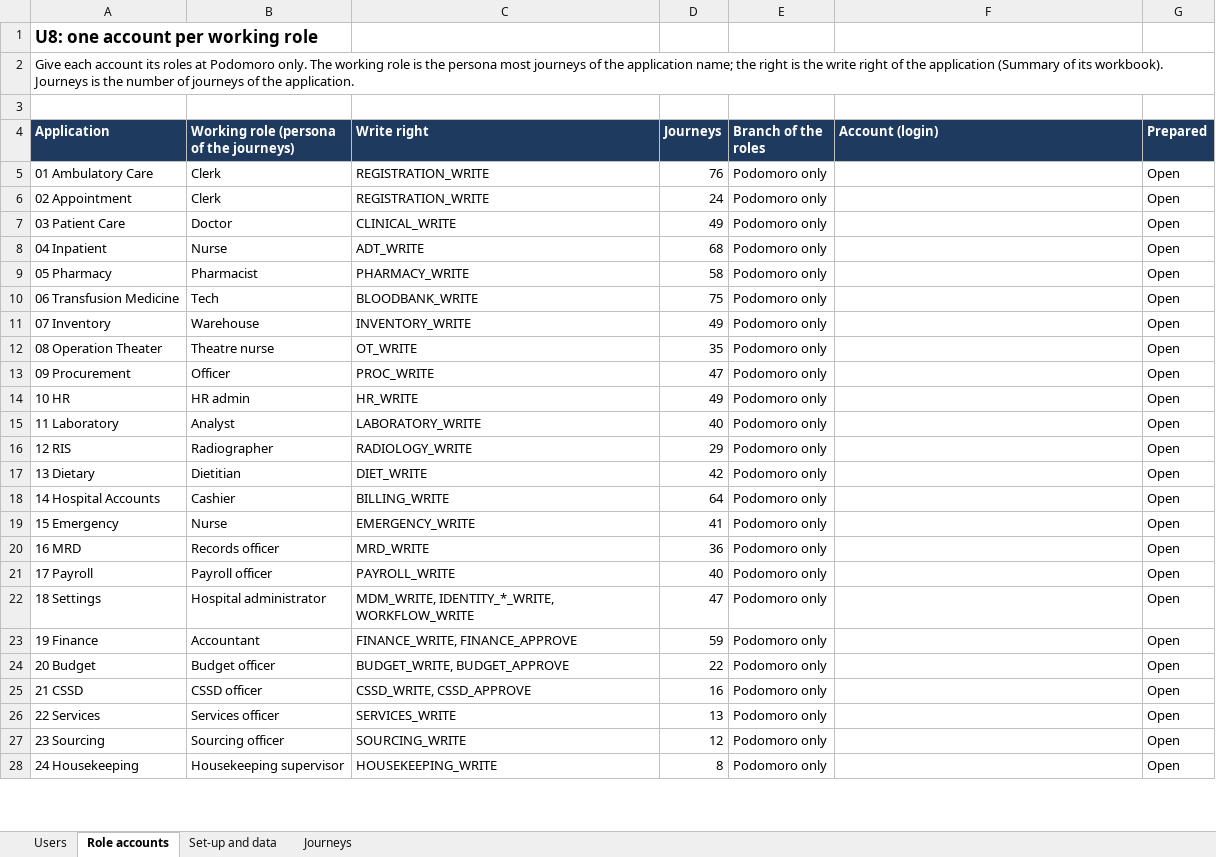
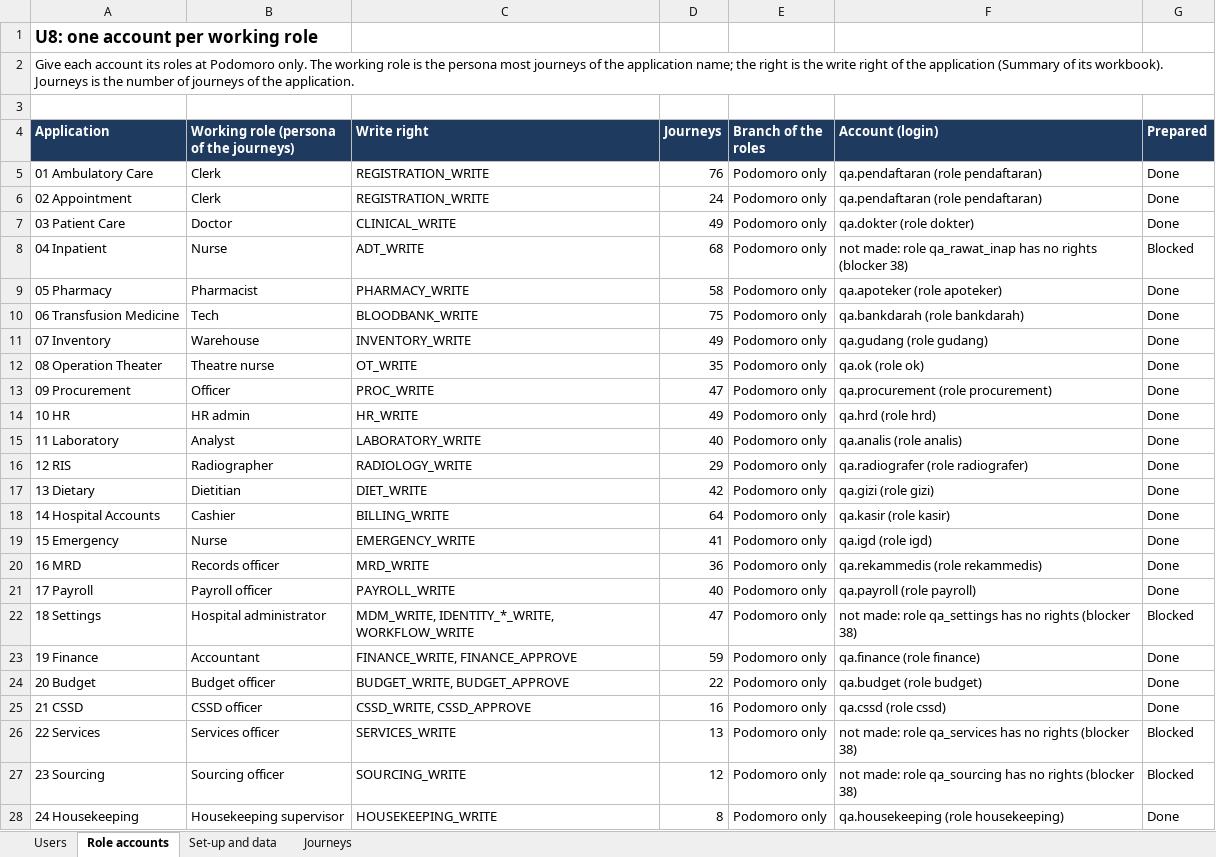
Before and after one commit to LIRE-Scripting/SIMRS-Automation, an Excel workbook: reference/00-prerequisites.xlsx, sheet Role accounts, drawn as a sheet; only a part is shown; values as stored, in another font and other column widths than the file's, no borders; conditional formats not drawn; the diff covers the shown part only; the diff names each change by its address in the sheet, - before the commit and + after, or states it on an @@ line.

```diff
--- a/reference/00-prerequisites.xlsx (sheet Role accounts)
+++ b/reference/00-prerequisites.xlsx (sheet Role accounts)
-F5:F6 (Account (login)): (empty)
+F5:F6 (Account (login)): qa.pendaftaran (role pendaftaran)
-G5:G7 (Prepared): Open
+G5:G7 (Prepared): Done
-F7 (Account (login)): (empty)
+F7 (Account (login)): qa.dokter (role dokter)
-F8 (Account (login)): (empty)
+F8 (Account (login)): not made: role qa_rawat_inap has no rights (blocker 38)
-G8 (Prepared): Open
+G8 (Prepared): Blocked
-F9 (Account (login)): (empty)
+F9 (Account (login)): qa.apoteker (role apoteker)
-G9:G21 (Prepared): Open
+G9:G21 (Prepared): Done
-F10 (Account (login)): (empty)
+F10 (Account (login)): qa.bankdarah (role bankdarah)
-F11 (Account (login)): (empty)
+F11 (Account (login)): qa.gudang (role gudang)
-F12 (Account (login)): (empty)
+F12 (Account (login)): qa.ok (role ok)
-F13 (Account (login)): (empty)
+F13 (Account (login)): qa.procurement (role procurement)
-F14 (Account (login)): (empty)
+F14 (Account (login)): qa.hrd (role hrd)
-F15 (Account (login)): (empty)
+F15 (Account (login)): qa.analis (role analis)
-F16 (Account (login)): (empty)
+F16 (Account (login)): qa.radiografer (role radiografer)
-F17 (Account (login)): (empty)
+F17 (Account (login)): qa.gizi (role gizi)
-F18 (Account (login)): (empty)
+F18 (Account (login)): qa.kasir (role kasir)
-F19 (Account (login)): (empty)
+F19 (Account (login)): qa.igd (role igd)
-F20 (Account (login)): (empty)
+F20 (Account (login)): qa.rekammedis (role rekammedis)
-F21 (Account (login)): (empty)
+F21 (Account (login)): qa.payroll (role payroll)
-F22 (Account (login)): (empty)
+F22 (Account (login)): not made: role qa_settings has no rights (blocker 38)
-G22 (Prepared): Open
+G22 (Prepared): Blocked
-F23 (Account (login)): (empty)
+F23 (Account (login)): qa.finance (role finance)
-G23:G25 (Prepared): Open
+G23:G25 (Prepared): Done
-F24 (Account (login)): (empty)
+F24 (Account (login)): qa.budget (role budget)
-F25 (Account (login)): (empty)
+F25 (Account (login)): qa.cssd (role cssd)
-F26 (Account (login)): (empty)
+F26 (Account (login)): not made: role qa_services has no rights (blocker 38)
-G26:G27 (Prepared): Open
+G26:G27 (Prepared): Blocked
-F27 (Account (login)): (empty)
+F27 (Account (login)): not made: role qa_sourcing has no rights (blocker 38)
-F28 (Account (login)): (empty)
+F28 (Account (login)): qa.housekeeping (role housekeeping)
-G28 (Prepared): Open
+G28 (Prepared): Done
```
Also changed, not shown: 6 edited cells elsewhere in this sheet, sheet Set-up and data, sheet Users, 9 other files.
